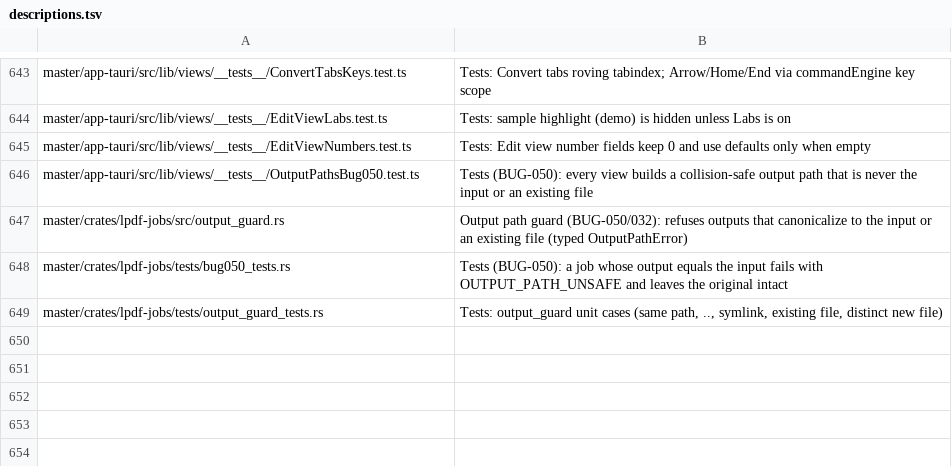
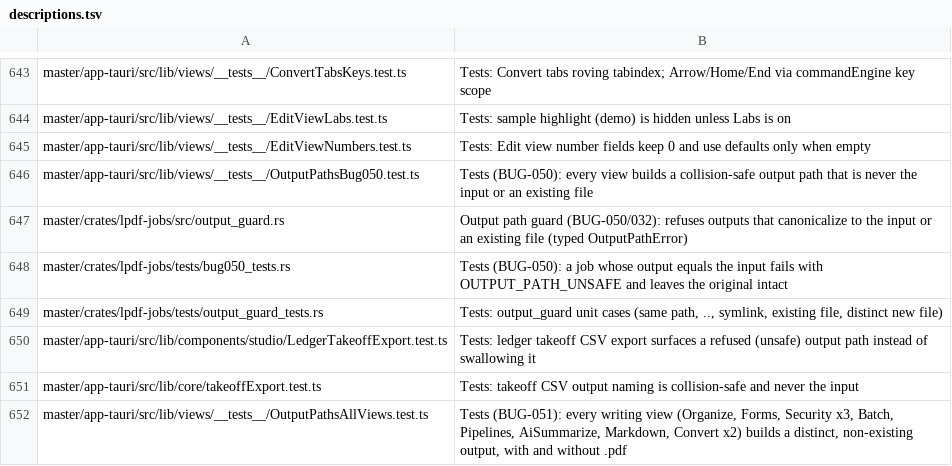
Before and after one commit to Hermes018/Ayra_PDF, a TSV file: master/tools/tree/descriptions.tsv, drawn as a sheet; only a part is shown, gaps mark what is left out.

```diff
--- a/master/tools/tree/descriptions.tsv
+++ b/master/tools/tree/descriptions.tsv
@@ -649 +649,4 @@ master/crates/lpdf-jobs/tests/bug050_tests.rs	Tests (BUG-050): a job whose outpu
 master/crates/lpdf-jobs/tests/output_guard_tests.rs	Tests: output_guard unit cases (same path, .., symlink, existing file, distinct new file)
+master/app-tauri/src/lib/components/studio/LedgerTakeoffExport.test.ts	Tests: ledger takeoff CSV export surfaces a refused (unsafe) output path instead of swallowing it
+master/app-tauri/src/lib/core/takeoffExport.test.ts	Tests: takeoff CSV output naming is collision-safe and never the input
+master/app-tauri/src/lib/views/__tests__/OutputPathsAllViews.test.ts	Tests (BUG-051): every writing view (Organize, Forms, Security x3, Batch, Pipelines, AiSummarize, Markdown, Convert x2) builds a distinct, non-existing output, with and without .pdf
```
Also changed, not shown: 27 other files.
